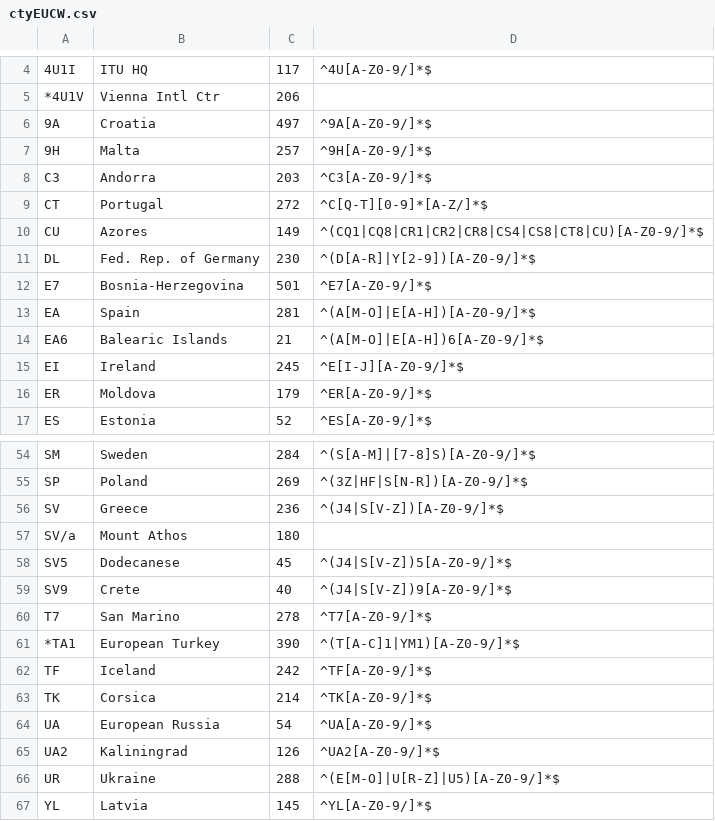
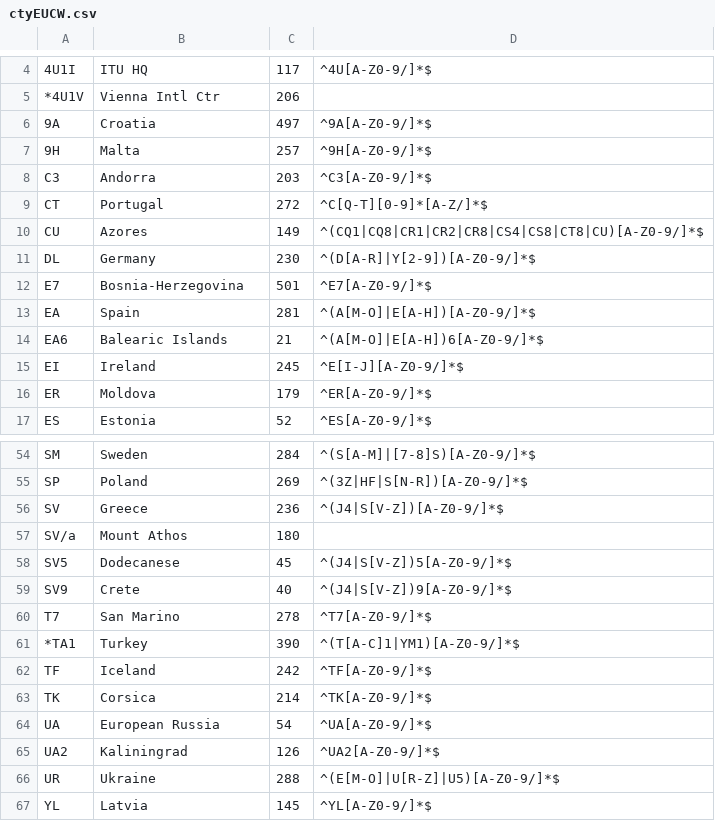
Before and after one commit to F8EHJ/CWLadder, a CSV file: resources/ctyEUCW.csv, drawn as a sheet; only a part is shown, gaps mark what is left out.

Commit message:
change country name into ctyEUCW.csv

```diff
--- a/resources/ctyEUCW.csv
+++ b/resources/ctyEUCW.csv
@@ -10,3 +10,3 @@ CT,Portugal,272,^C[Q-T][0-9]*[A-Z/]*$
 CU,Azores,149,^(CQ1|CQ8|CR1|CR2|CR8|CS4|CS8|CT8|CU)[A-Z0-9/]*$
-DL,Fed. Rep. of Germany,230,^(D[A-R]|Y[2-9])[A-Z0-9/]*$
+DL,Germany,230,^(D[A-R]|Y[2-9])[A-Z0-9/]*$
 E7,Bosnia-Herzegovina,501,^E7[A-Z0-9/]*$
@@ -60,3 +60,3 @@ SV9,Crete,40,^(J4|S[V-Z])9[A-Z0-9/]*$
 T7,San Marino,278,^T7[A-Z0-9/]*$
-*TA1,European Turkey,390,^(T[A-C]1|YM1)[A-Z0-9/]*$
+*TA1,Turkey,390,^(T[A-C]1|YM1)[A-Z0-9/]*$
 TF,Iceland,242,^TF[A-Z0-9/]*$
```
Also changed, not shown: 1 other file.
